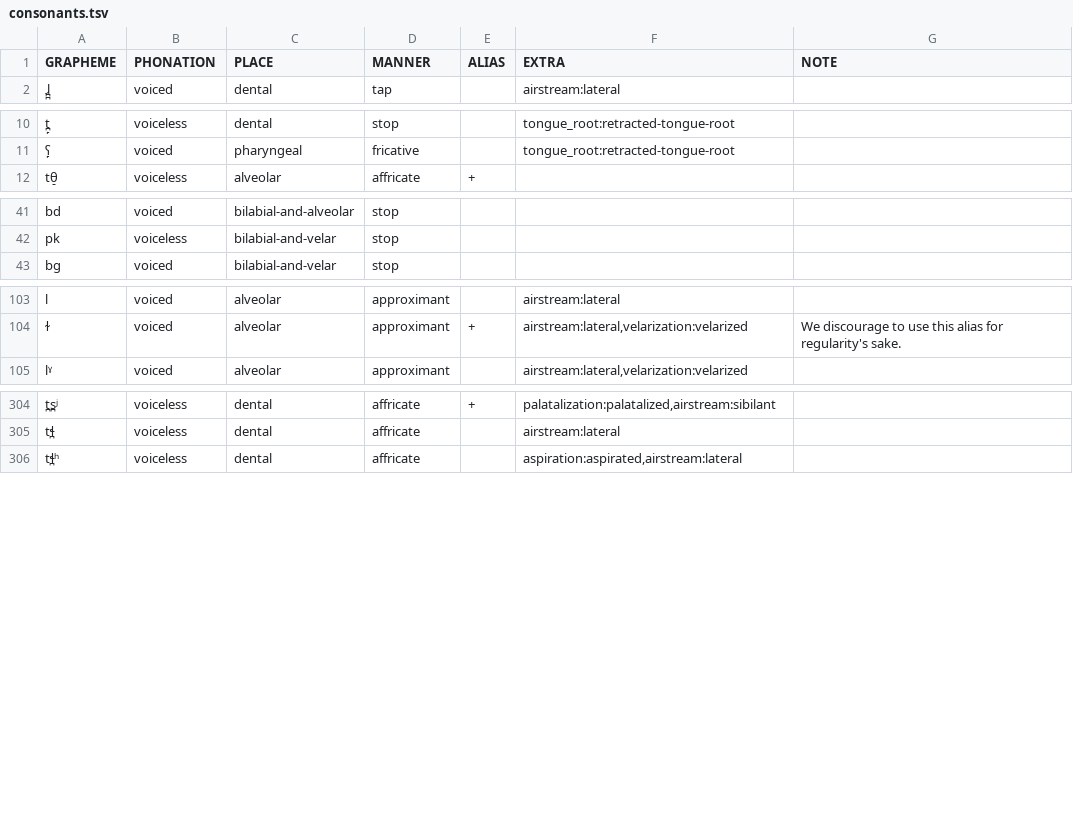
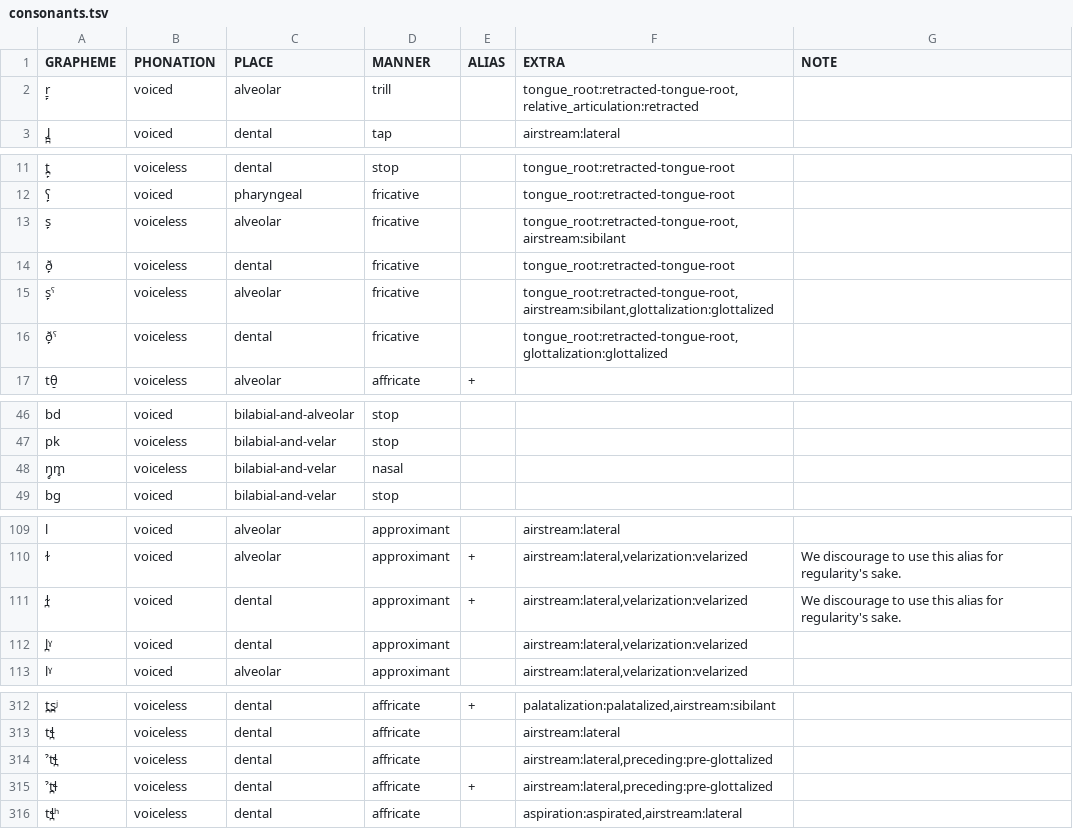
Before and after one commit to cldf-clts/clts, a TSV file: pkg/transcriptionsystems/bipa/consonants.tsv, drawn as a sheet; only a part is shown, gaps mark what is left out; the diff names each change by its address in the sheet, - before the commit and + after, or states it on an @@ line.

Commit message:
Update mapping with corrections by @cormacanderson and add missing consonants to BIPA

```diff
--- a/pkg/transcriptionsystems/bipa/consonants.tsv
+++ b/pkg/transcriptionsystems/bipa/consonants.tsv
+row 2: r̠̙ | voiced | alveolar | trill |  | tongue_root:retracted-tongue-root,relative_articulation:retracted
+row 13: s̙ | voiceless | alveolar | fricative |  | tongue_root:retracted-tongue-root,airstream:sibilant
+row 14: ð̙ | voiceless | dental | fricative |  | tongue_root:retracted-tongue-root
+row 15: s̙ˤ | voiceless | alveolar | fricative |  | tongue_root:retracted-tongue-root,airstream:sibilant,glottalization:glottalized
+row 16: ð̙ˤ | voiceless | dental | fricative |  | tongue_root:retracted-tongue-root,glottalization:glottalized
+row 48: ŋ̥m̥ | voiceless | bilabial-and-velar | nasal
+row 111: ɫ̪ | voiced | dental | approximant | + | airstream:lateral,velarization:velarized | We discourage to use this alias for regularity's sake.
+row 112: l̪ˠ | voiced | dental | approximant |  | airstream:lateral,velarization:velarized
+row 314: ˀtɬ̪ | voiceless | dental | affricate |  | airstream:lateral,preceding:pre-glottalized
+row 315: ˀt̪ɬ | voiceless | dental | affricate | + | airstream:lateral,preceding:pre-glottalized
```
Also changed, not shown: sources/jipa/graphemes.tsv, sources/lapsyd/graphemes.tsv, 1 other file.
